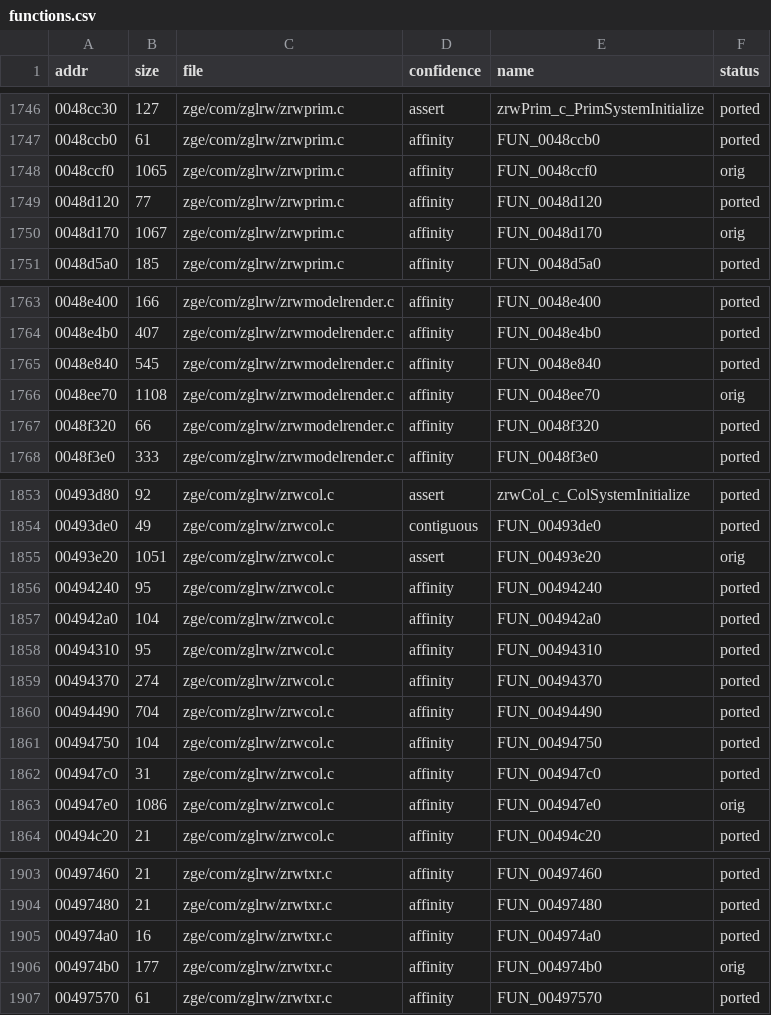
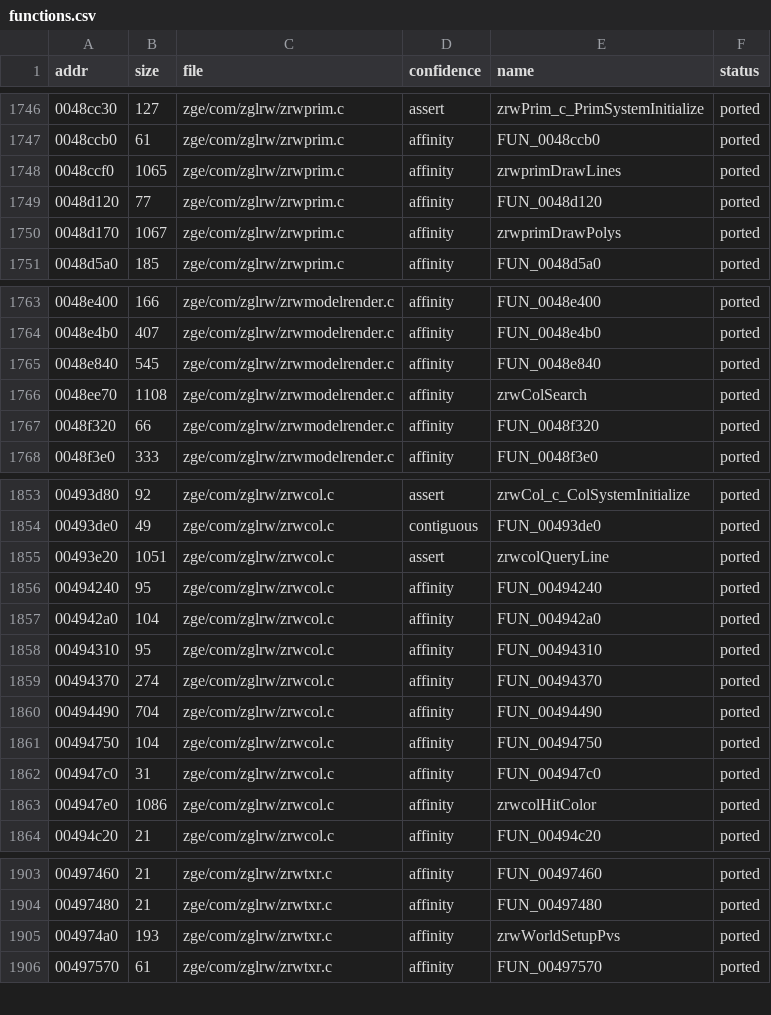
Before and after one commit to DenzoNL/open-freestyle-bmx, a CSV file: data/functions.csv, drawn as a sheet; only a part is shown, gaps mark what is left out; the diff covers the shown part only.

```diff
--- a/data/functions.csv
+++ b/data/functions.csv
@@ -1747,5 +1747,5 @@ addr,size,file,confidence,name,status
 0048ccb0,61,zge/com/zglrw/zrwprim.c,affinity,FUN_0048ccb0,ported
-0048ccf0,1065,zge/com/zglrw/zrwprim.c,affinity,FUN_0048ccf0,orig
+0048ccf0,1065,zge/com/zglrw/zrwprim.c,affinity,zrwprimDrawLines,ported
 0048d120,77,zge/com/zglrw/zrwprim.c,affinity,FUN_0048d120,ported
-0048d170,1067,zge/com/zglrw/zrwprim.c,affinity,FUN_0048d170,orig
+0048d170,1067,zge/com/zglrw/zrwprim.c,affinity,zrwprimDrawPolys,ported
 0048d5a0,185,zge/com/zglrw/zrwprim.c,affinity,FUN_0048d5a0,ported
@@ -1765,3 +1765,3 @@ addr,size,file,confidence,name,status
 0048e840,545,zge/com/zglrw/zrwmodelrender.c,affinity,FUN_0048e840,ported
-0048ee70,1108,zge/com/zglrw/zrwmodelrender.c,affinity,FUN_0048ee70,orig
+0048ee70,1108,zge/com/zglrw/zrwmodelrender.c,affinity,zrwColSearch,ported
 0048f320,66,zge/com/zglrw/zrwmodelrender.c,affinity,FUN_0048f320,ported
@@ -1854,3 +1854,3 @@ addr,size,file,confidence,name,status
 00493de0,49,zge/com/zglrw/zrwcol.c,contiguous,FUN_00493de0,ported
-00493e20,1051,zge/com/zglrw/zrwcol.c,assert,FUN_00493e20,orig
+00493e20,1051,zge/com/zglrw/zrwcol.c,assert,zrwcolQueryLine,ported
 00494240,95,zge/com/zglrw/zrwcol.c,affinity,FUN_00494240,ported
@@ -1862,3 +1862,3 @@ addr,size,file,confidence,name,status
 004947c0,31,zge/com/zglrw/zrwcol.c,affinity,FUN_004947c0,ported
-004947e0,1086,zge/com/zglrw/zrwcol.c,affinity,FUN_004947e0,orig
+004947e0,1086,zge/com/zglrw/zrwcol.c,affinity,zrwcolHitColor,ported
 00494c20,21,zge/com/zglrw/zrwcol.c,affinity,FUN_00494c20,ported
@@ -1904,4 +1904,3 @@ addr,size,file,confidence,name,status
 00497480,21,zge/com/zglrw/zrwtxr.c,affinity,FUN_00497480,ported
-004974a0,16,zge/com/zglrw/zrwtxr.c,affinity,FUN_004974a0,ported
-004974b0,177,zge/com/zglrw/zrwtxr.c,affinity,FUN_004974b0,orig
+004974a0,193,zge/com/zglrw/zrwtxr.c,affinity,zrwWorldSetupPvs,ported
 00497570,61,zge/com/zglrw/zrwtxr.c,affinity,FUN_00497570,ported
```
Also changed, not shown: 2 edited cells elsewhere in this file, 18 other files.
